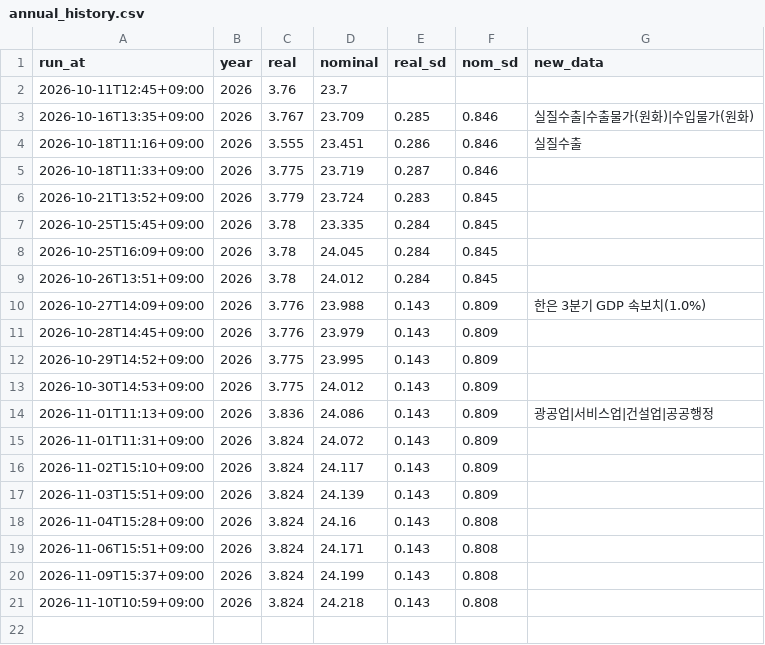
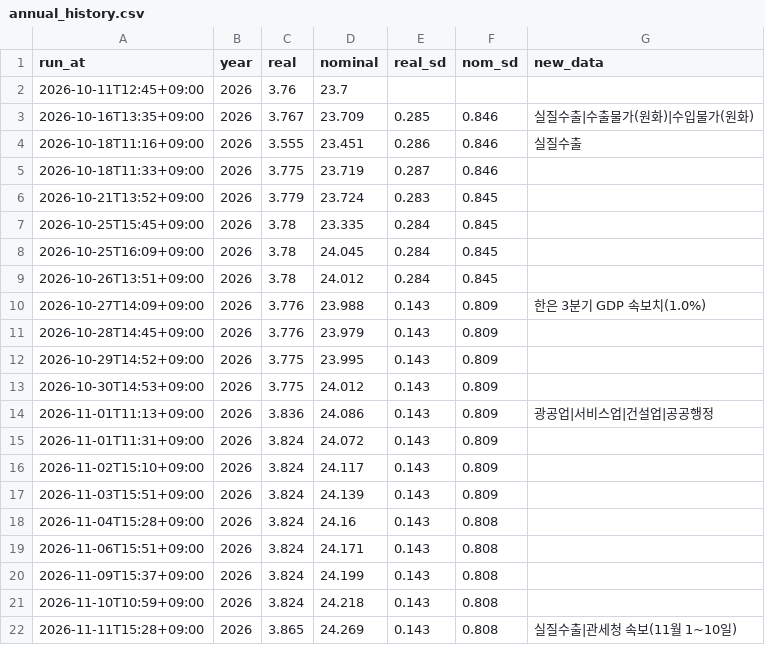
Before and after one commit to lloydknam/korea-gdpnow, a CSV file: data/annual_history.csv, drawn as a sheet; the diff names each change by its address in the sheet, - before the commit and + after, or states it on an @@ line.

```diff
--- a/data/annual_history.csv
+++ b/data/annual_history.csv
+row 22: 2026-11-11T15:28+09:00 | 2026 | 3.865 | 24.269 | 0.143 | 0.808 | 실질수출|관세청 속보(11월 1~10일)
```
Also changed, not shown: data/backtest.csv, data/customs_flash.csv, 3 other files.
